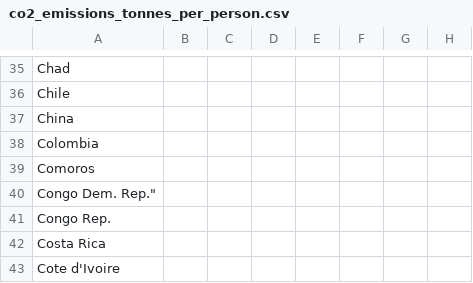
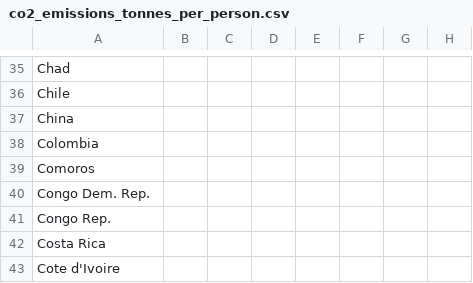
Before and after one commit to AthinaZintro/Thesis_AthinaZintro, a CSV file: TestResources/DownloadedData/co2_emissions_tonnes_per_person.csv, drawn as a sheet; only a part is shown, gaps mark what is left out; the diff names each change by its address in the sheet, - before the commit and + after, or states it on an @@ line.

```diff
--- a/TestResources/DownloadedData/co2_emissions_tonnes_per_person.csv
+++ b/TestResources/DownloadedData/co2_emissions_tonnes_per_person.csv
-A40: Congo Dem. Rep."
+A40: Congo Dem. Rep.
```
Also changed, not shown: TestResources/DataForTest/Dataco2_emissions_tonnes_per_person.csv, 34 other files.
